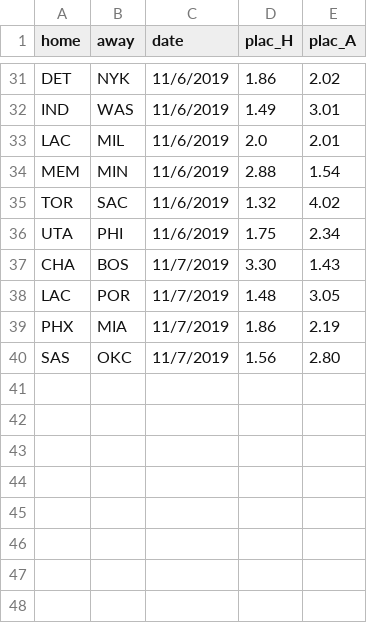
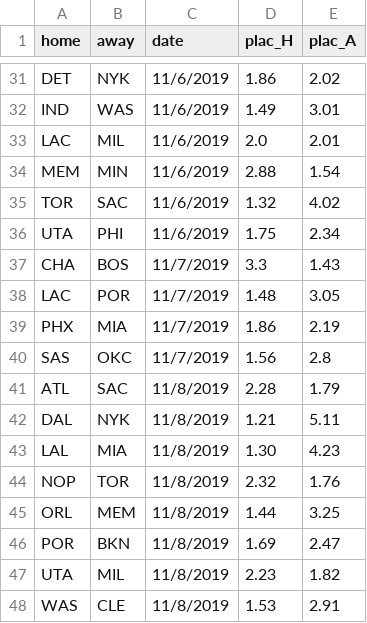
Before and after one commit to manumir/ml_nba, a CSV file: logs/plac_log.csv, drawn as a sheet; only a part is shown, gaps mark what is left out.

```diff
--- a/logs/plac_log.csv
+++ b/logs/plac_log.csv
@@ -36,5 +36,13 @@ TOR,SAC,11/6/2019,1.32,4.02
 UTA,PHI,11/6/2019,1.75,2.34
-CHA,BOS,11/7/2019,3.30,1.43
+CHA,BOS,11/7/2019,3.3,1.43
 LAC,POR,11/7/2019,1.48,3.05
 PHX,MIA,11/7/2019,1.86,2.19
-SAS,OKC,11/7/2019,1.56,2.80
+SAS,OKC,11/7/2019,1.56,2.8
+ATL,SAC,11/8/2019,2.28,1.79
+DAL,NYK,11/8/2019,1.21,5.11
+LAL,MIA,11/8/2019,1.30,4.23
+NOP,TOR,11/8/2019,2.32,1.76
+ORL,MEM,11/8/2019,1.44,3.25
+POR,BKN,11/8/2019,1.69,2.47
+UTA,MIL,11/8/2019,2.23,1.82
+WAS,CLE,11/8/2019,1.53,2.91
```
Also changed, not shown: data/raw_2019-20.csv, logs/linear_log.csv, 5 other files.
